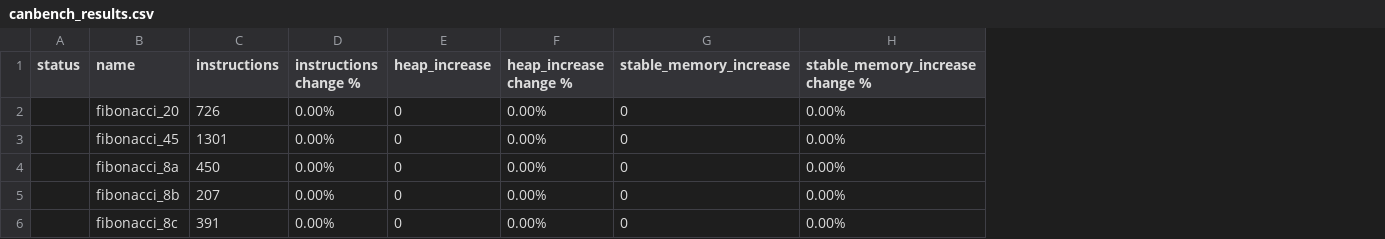
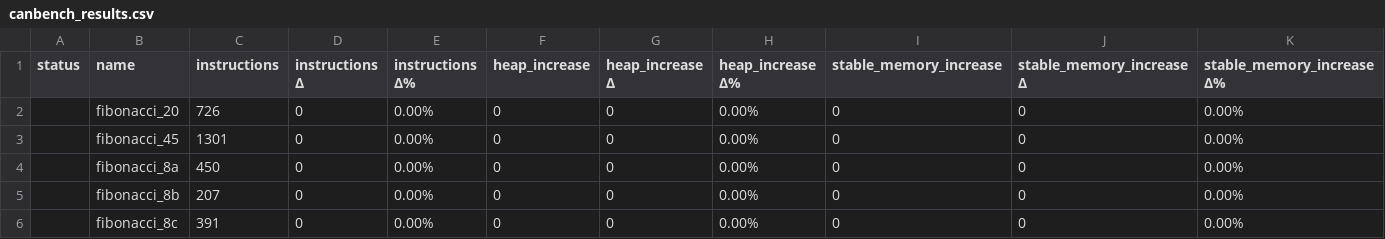
Before and after one commit to dfinity/canbench, a CSV file: examples/fibonacci/canbench_results.csv, drawn as a sheet; addresses are those after the commit; the diff names each change by its address in the sheet, - before the commit and + after, or states it on an @@ line.

Commit message:
feat: add absolute delta columns for each metric to CSV report (#112)
This PR adds absolute delta columns for each metric to the CSV report.

The summary remains concise for a quick overview, while the CSV report
now includes detailed information: current value, absolute change, and
relative change for each metric.

```diff
--- a/examples/fibonacci/canbench_results.csv
+++ b/examples/fibonacci/canbench_results.csv
+column D (instructions Δ), rows 2-6: all 0
+column G (heap_increase Δ), rows 2-6: all 0
+column J (stable_memory_increase Δ), rows 2-6: all 0
-E1: instructions change %
+E1: instructions Δ%
-H1: heap_increase change %
+H1: heap_increase Δ%
-K1: stable_memory_increase change %
+K1: stable_memory_increase Δ%
```
Also changed, not shown: examples/btreemap_vs_hashmap/canbench_results.csv, 5 other files.
